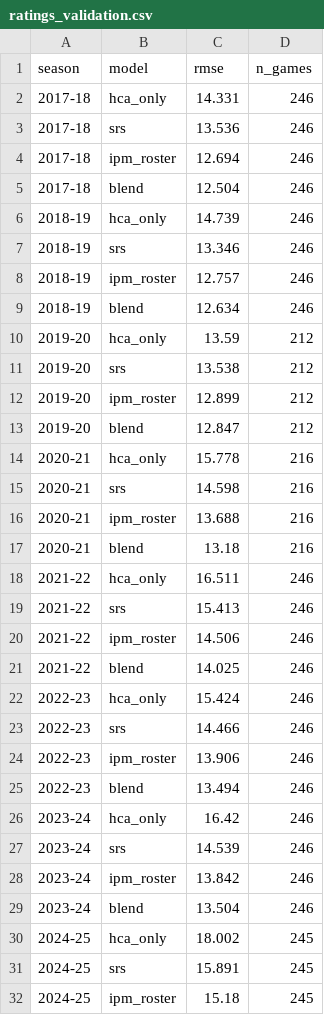
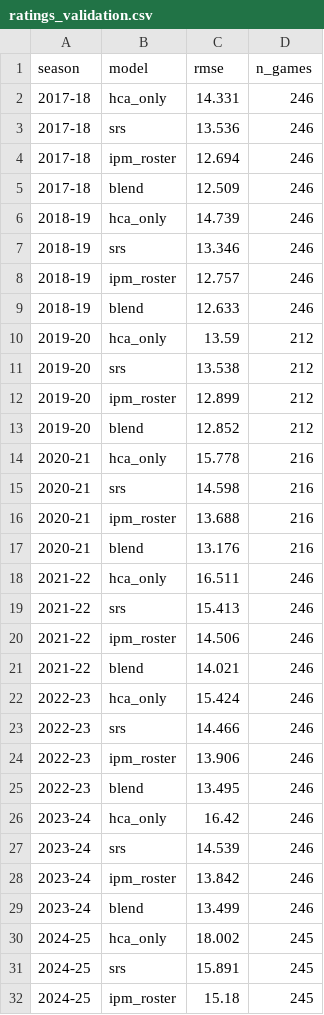
Before and after one commit to meharpalbasi/NBA_Lineup202324_Analyzer, a CSV file: data/ratings_validation.csv, drawn as a sheet; only a part is shown; the diff covers the shown part only.

```diff
--- a/data/ratings_validation.csv
+++ b/data/ratings_validation.csv
@@ -4,3 +4,3 @@ season,model,rmse,n_games
 2017-18,ipm_roster,12.694,246
-2017-18,blend,12.504,246
+2017-18,blend,12.509,246
 2018-19,hca_only,14.739,246
@@ -8,3 +8,3 @@ season,model,rmse,n_games
 2018-19,ipm_roster,12.757,246
-2018-19,blend,12.634,246
+2018-19,blend,12.633,246
 2019-20,hca_only,13.59,212
@@ -12,3 +12,3 @@ season,model,rmse,n_games
 2019-20,ipm_roster,12.899,212
-2019-20,blend,12.847,212
+2019-20,blend,12.852,212
 2020-21,hca_only,15.778,216
@@ -16,3 +16,3 @@ season,model,rmse,n_games
 2020-21,ipm_roster,13.688,216
-2020-21,blend,13.18,216
+2020-21,blend,13.176,216
 2021-22,hca_only,16.511,246
@@ -20,3 +20,3 @@ season,model,rmse,n_games
 2021-22,ipm_roster,14.506,246
-2021-22,blend,14.025,246
+2021-22,blend,14.021,246
 2022-23,hca_only,15.424,246
@@ -24,3 +24,3 @@ season,model,rmse,n_games
 2022-23,ipm_roster,13.906,246
-2022-23,blend,13.494,246
+2022-23,blend,13.495,246
 2023-24,hca_only,16.42,246
@@ -28,3 +28,3 @@ season,model,rmse,n_games
 2023-24,ipm_roster,13.842,246
-2023-24,blend,13.504,246
+2023-24,blend,13.499,246
 2024-25,hca_only,18.002,245
```
Also changed, not shown: 10 edited cells elsewhere in this file, data/schedule_2026-27.csv, data/shot_hex_2026-27.csv, 3 other files.
